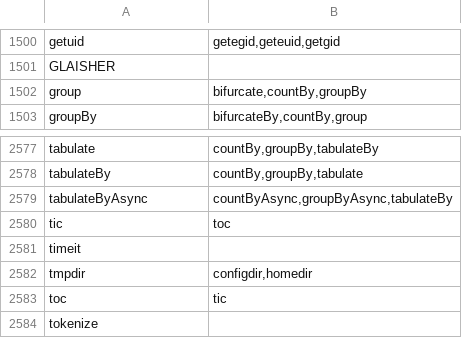
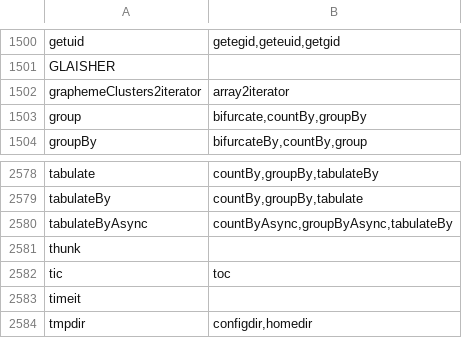
Before and after one commit to stdlib-js/namespace-alias2related, a CSV file: data/data.csv, drawn as a sheet; only a part is shown, gaps mark what is left out; the shorter side is filled out with more unchanged rows; the diff names each change by its address in the sheet, - before the commit and + after, or states it on an @@ line.

```diff
--- a/data/data.csv
+++ b/data/data.csv
+row 1502: graphemeClusters2iterator | array2iterator
+row 2581: thunk
```
Also changed, not shown: 1 other file.
